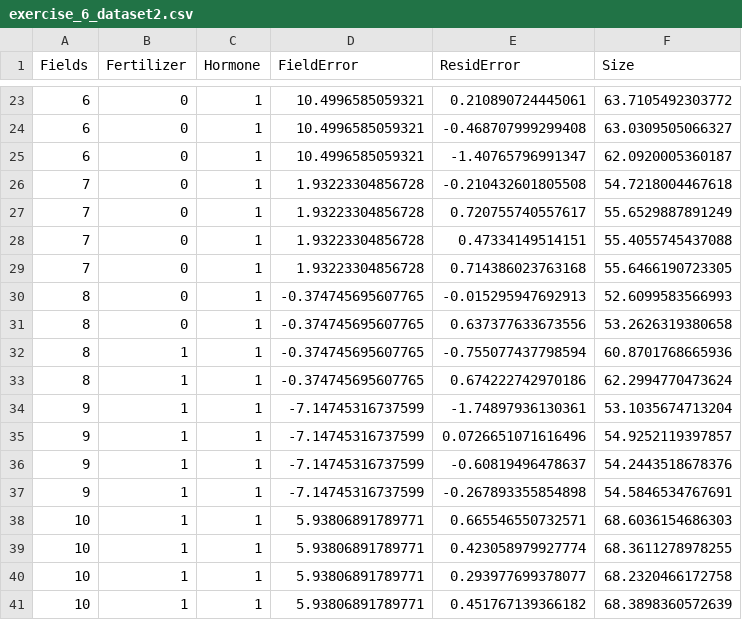
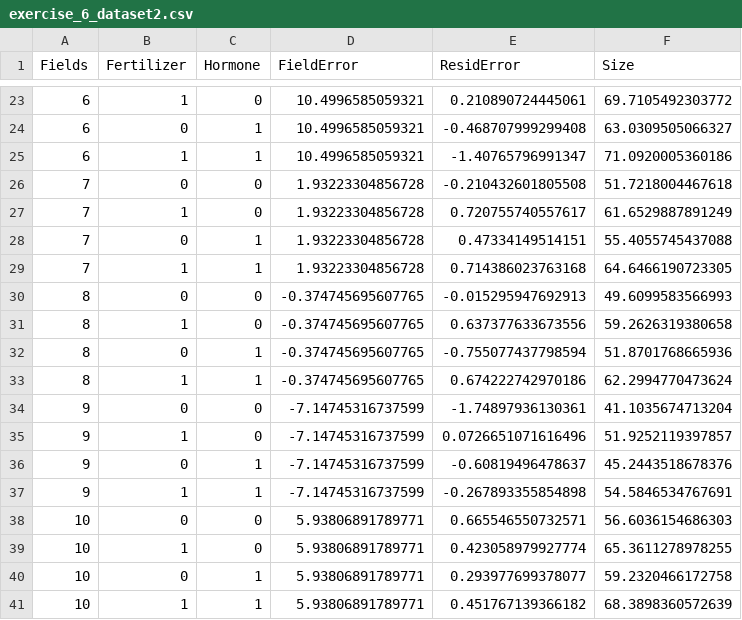
Before and after one commit to brianfolt/NRES_710, a CSV file: exercise_6_dataset2.csv, drawn as a sheet; only a part is shown, gaps mark what is left out; the diff covers the shown part only.

```diff
--- a/exercise_6_dataset2.csv
+++ b/exercise_6_dataset2.csv
@@ -23,19 +23,19 @@
-6,0,1,10.4996585059321,0.210890724445061,63.7105492303772
+6,1,0,10.4996585059321,0.210890724445061,69.7105492303772
 6,0,1,10.4996585059321,-0.468707999299408,63.0309505066327
-6,0,1,10.4996585059321,-1.40765796991347,62.0920005360187
-7,0,1,1.93223304856728,-0.210432601805508,54.7218004467618
-7,0,1,1.93223304856728,0.720755740557617,55.6529887891249
+6,1,1,10.4996585059321,-1.40765796991347,71.0920005360186
+7,0,0,1.93223304856728,-0.210432601805508,51.7218004467618
+7,1,0,1.93223304856728,0.720755740557617,61.6529887891249
 7,0,1,1.93223304856728,0.47334149514151,55.4055745437088
-7,0,1,1.93223304856728,0.714386023763168,55.6466190723305
-8,0,1,-0.374745695607765,-0.015295947692913,52.6099583566993
-8,0,1,-0.374745695607765,0.637377633673556,53.2626319380658
-8,1,1,-0.374745695607765,-0.755077437798594,60.8701768665936
+7,1,1,1.93223304856728,0.714386023763168,64.6466190723305
+8,0,0,-0.374745695607765,-0.015295947692913,49.6099583566993
+8,1,0,-0.374745695607765,0.637377633673556,59.2626319380658
+8,0,1,-0.374745695607765,-0.755077437798594,51.8701768665936
 8,1,1,-0.374745695607765,0.674222742970186,62.2994770473624
-9,1,1,-7.14745316737599,-1.74897936130361,53.1035674713204
-9,1,1,-7.14745316737599,0.0726651071616496,54.9252119397857
-9,1,1,-7.14745316737599,-0.60819496478637,54.2443518678376
+9,0,0,-7.14745316737599,-1.74897936130361,41.1035674713204
+9,1,0,-7.14745316737599,0.0726651071616496,51.9252119397857
+9,0,1,-7.14745316737599,-0.60819496478637,45.2443518678376
 9,1,1,-7.14745316737599,-0.267893355854898,54.5846534767691
-10,1,1,5.93806891789771,0.665546550732571,68.6036154686303
-10,1,1,5.93806891789771,0.423058979927774,68.3611278978255
-10,1,1,5.93806891789771,0.293977699378077,68.2320466172758
+10,0,0,5.93806891789771,0.665546550732571,56.6036154686303
+10,1,0,5.93806891789771,0.423058979927774,65.3611278978255
+10,0,1,5.93806891789771,0.293977699378077,59.2320466172758
 10,1,1,5.93806891789771,0.451767139366182,68.3898360572639
```
Also changed, not shown: 37 edited cells elsewhere in this file, 11 other files.
